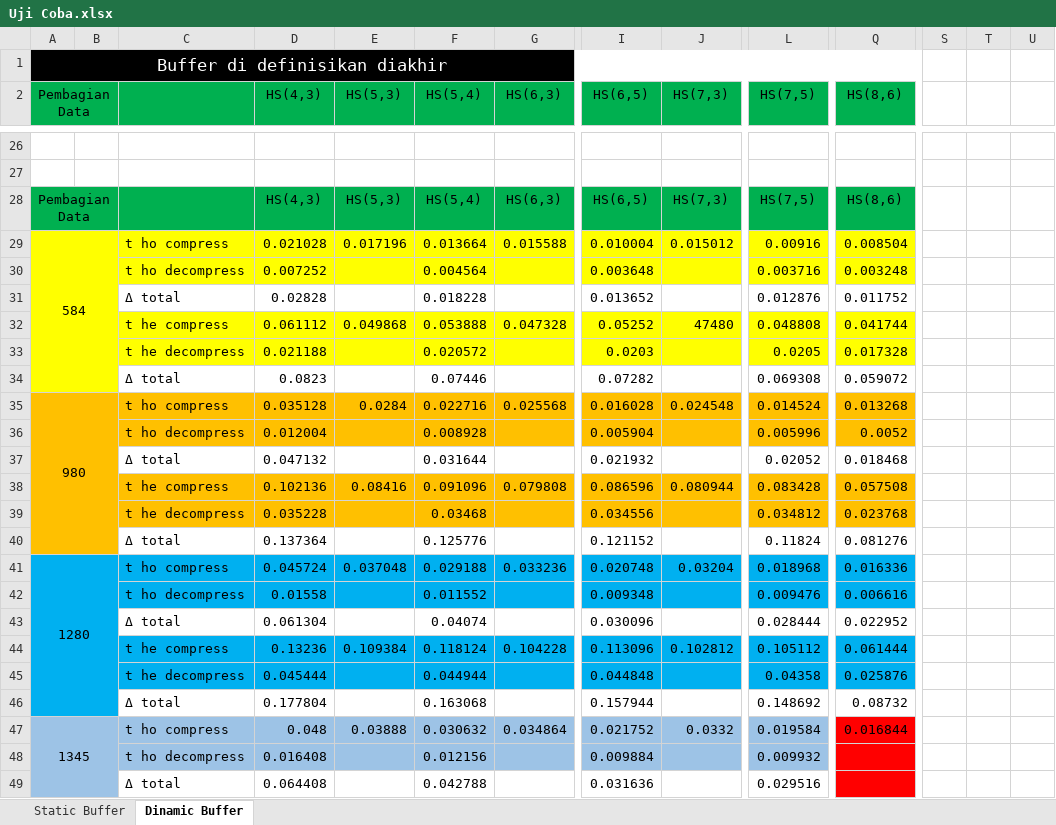
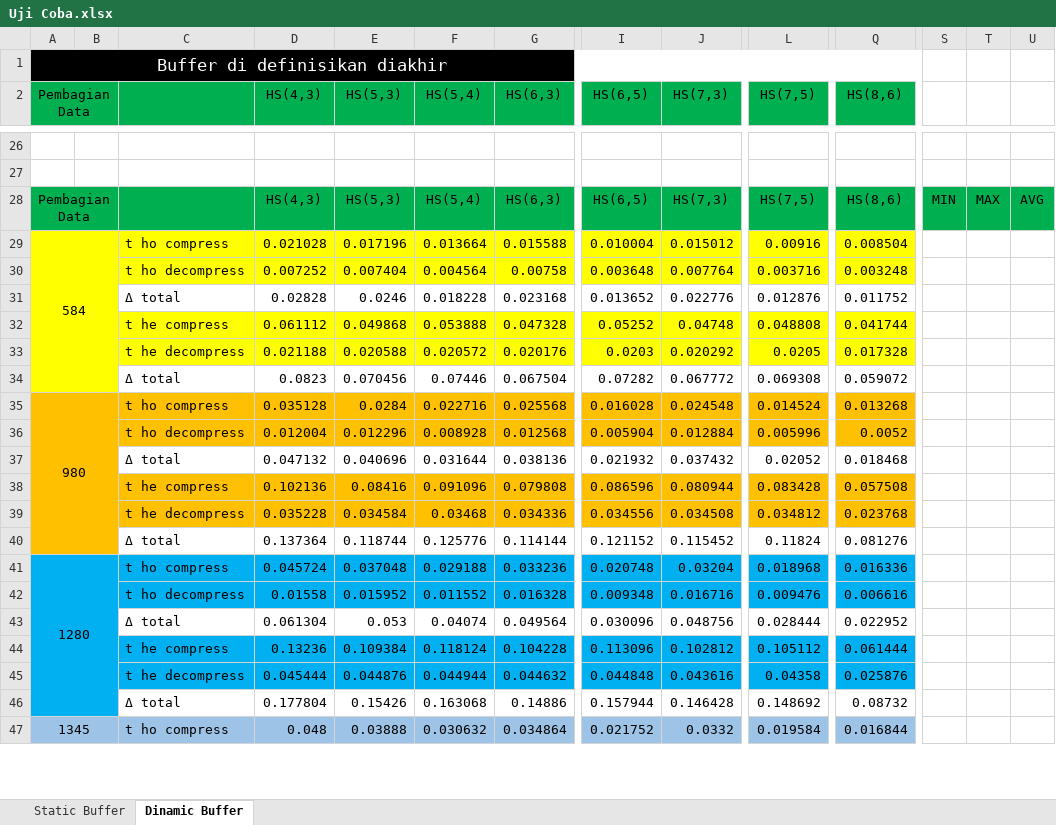
Before and after one commit to MHendriF/Heatshrink_codingan, an Excel workbook: Buku TA/Uji Coba.xlsx, sheet Dinamic Buffer, drawn as a sheet; only a part is shown, gaps mark what is left out; values as stored, in another font and other column widths than the file's, no borders; removed rows and columns are numbered as before the commit, all else as after; rows hold the shown columns only; the diff covers the shown part only; the diff names each change by its address in the sheet, - before the commit and + after, or states it on an @@ line.

```diff
--- a/Buku TA/Uji Coba.xlsx (sheet Dinamic Buffer)
+++ b/Buku TA/Uji Coba.xlsx (sheet Dinamic Buffer)
-S28: (empty)
+S28: MIN
-S28:U28 fill: none
+S28:U28 fill: #00B050
-T28: (empty)
+T28: MAX
-U28: (empty)
+U28: AVG
-row 30:  |  | t ho decompress | 0.007252 |  | 0.004564 |  | 0.003648 |  | 0.003716 | 0.003248
-row 31:  |  | Δ total | 0.02828 |  | 0.018228 |  | 0.013652 |  | 0.012876 | 0.011752
+row 30:  |  | t ho decompress | 0.007252 | 0.007404 | 0.004564 | 0.00758 | 0.003648 | 0.007764 | 0.003716 | 0.003248
+row 31:  |  | Δ total | 0.02828 | 0.0246 | 0.018228 | 0.023168 | 0.013652 | 0.022776 | 0.012876 | 0.011752
-J32 (HS(7,3)): 47480
+J32 (HS(7,3)): 0.04748
-row 33:  |  | t he decompress | 0.021188 |  | 0.020572 |  | 0.0203 |  | 0.0205 | 0.017328
-row 34:  |  | Δ total | 0.0823 |  | 0.07446 |  | 0.07282 |  | 0.069308 | 0.059072
+row 33:  |  | t he decompress | 0.021188 | 0.020588 | 0.020572 | 0.020176 | 0.0203 | 0.020292 | 0.0205 | 0.017328
+row 34:  |  | Δ total | 0.0823 | 0.070456 | 0.07446 | 0.067504 | 0.07282 | 0.067772 | 0.069308 | 0.059072
-row 36:  |  | t ho decompress | 0.012004 |  | 0.008928 |  | 0.005904 |  | 0.005996 | 0.0052
-row 37:  |  | Δ total | 0.047132 |  | 0.031644 |  | 0.021932 |  | 0.02052 | 0.018468
+row 36:  |  | t ho decompress | 0.012004 | 0.012296 | 0.008928 | 0.012568 | 0.005904 | 0.012884 | 0.005996 | 0.0052
+row 37:  |  | Δ total | 0.047132 | 0.040696 | 0.031644 | 0.038136 | 0.021932 | 0.037432 | 0.02052 | 0.018468
-row 39:  |  | t he decompress | 0.035228 |  | 0.03468 |  | 0.034556 |  | 0.034812 | 0.023768
-row 40:  |  | Δ total | 0.137364 |  | 0.125776 |  | 0.121152 |  | 0.11824 | 0.081276
+row 39:  |  | t he decompress | 0.035228 | 0.034584 | 0.03468 | 0.034336 | 0.034556 | 0.034508 | 0.034812 | 0.023768
+row 40:  |  | Δ total | 0.137364 | 0.118744 | 0.125776 | 0.114144 | 0.121152 | 0.115452 | 0.11824 | 0.081276
-row 42:  |  | t ho decompress | 0.01558 |  | 0.011552 |  | 0.009348 |  | 0.009476 | 0.006616
-row 43:  |  | Δ total | 0.061304 |  | 0.04074 |  | 0.030096 |  | 0.028444 | 0.022952
+row 42:  |  | t ho decompress | 0.01558 | 0.015952 | 0.011552 | 0.016328 | 0.009348 | 0.016716 | 0.009476 | 0.006616
+row 43:  |  | Δ total | 0.061304 | 0.053 | 0.04074 | 0.049564 | 0.030096 | 0.048756 | 0.028444 | 0.022952
-row 45:  |  | t he decompress | 0.045444 |  | 0.044944 |  | 0.044848 |  | 0.04358 | 0.025876
-row 46:  |  | Δ total | 0.177804 |  | 0.163068 |  | 0.157944 |  | 0.148692 | 0.08732
+row 45:  |  | t he decompress | 0.045444 | 0.044876 | 0.044944 | 0.044632 | 0.044848 | 0.043616 | 0.04358 | 0.025876
+row 46:  |  | Δ total | 0.177804 | 0.15426 | 0.163068 | 0.14886 | 0.157944 | 0.146428 | 0.148692 | 0.08732
-Q47 fill: #FF0000
+Q47 fill: #9DC3E6
-row 48:  |  | t ho decompress | 0.016408 |  | 0.012156 |  | 0.009884 |  | 0.009932
-row 49:  |  | Δ total | 0.064408 |  | 0.042788 |  | 0.031636 |  | 0.029516
```
Also changed, not shown: 4 added rows, 2 removed rows, 22 edited cells and cell formats elsewhere in this sheet, 4 other files.
